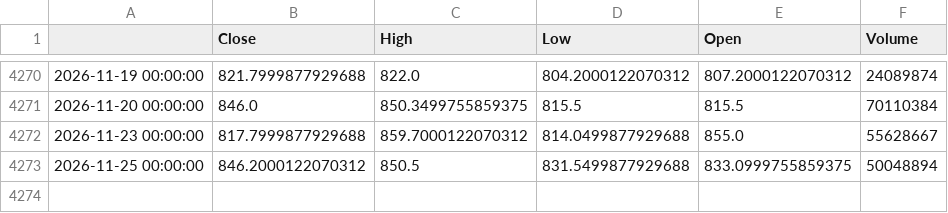
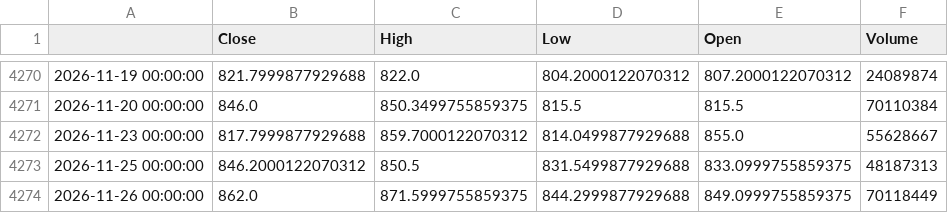
Before and after one commit to GhilliHari/tradeverse, a CSV file: backend/data/cache/HDFCBANK.NS_1d.csv, drawn as a sheet; only a part is shown, gaps mark what is left out.

```diff
--- a/backend/data/cache/HDFCBANK.NS_1d.csv
+++ b/backend/data/cache/HDFCBANK.NS_1d.csv
@@ -4272,2 +4272,3 @@
 2026-11-23 00:00:00,817.7999877929688,859.7000122070312,814.0499877929688,855.0,55628667
-2026-11-25 00:00:00,846.2000122070312,850.5,831.5499877929688,833.0999755859375,50048894
+2026-11-25 00:00:00,846.2000122070312,850.5,831.5499877929688,833.0999755859375,48187313
+2026-11-26 00:00:00,862.0,871.5999755859375,844.2999877929688,849.0999755859375,70118449
```
Also changed, not shown: backend/data/cache/DXY.NYB_1d.csv, backend/data/cache/NIFTYBEES.NS_1d.csv, 35 other files.
